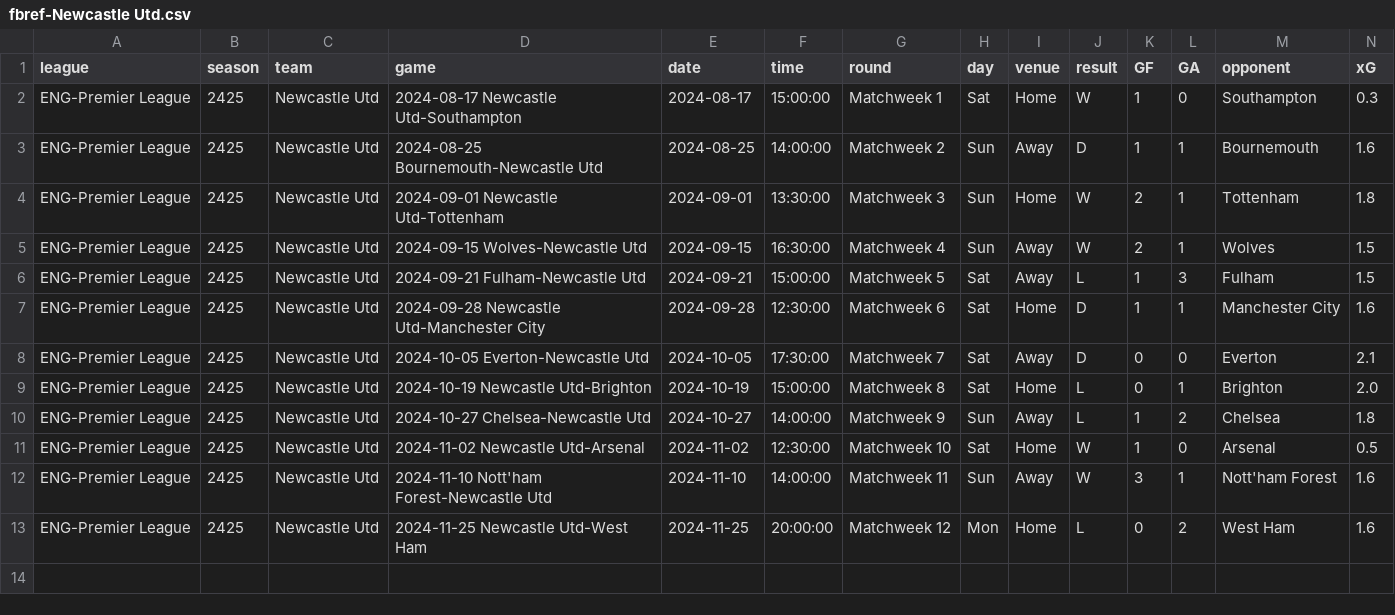
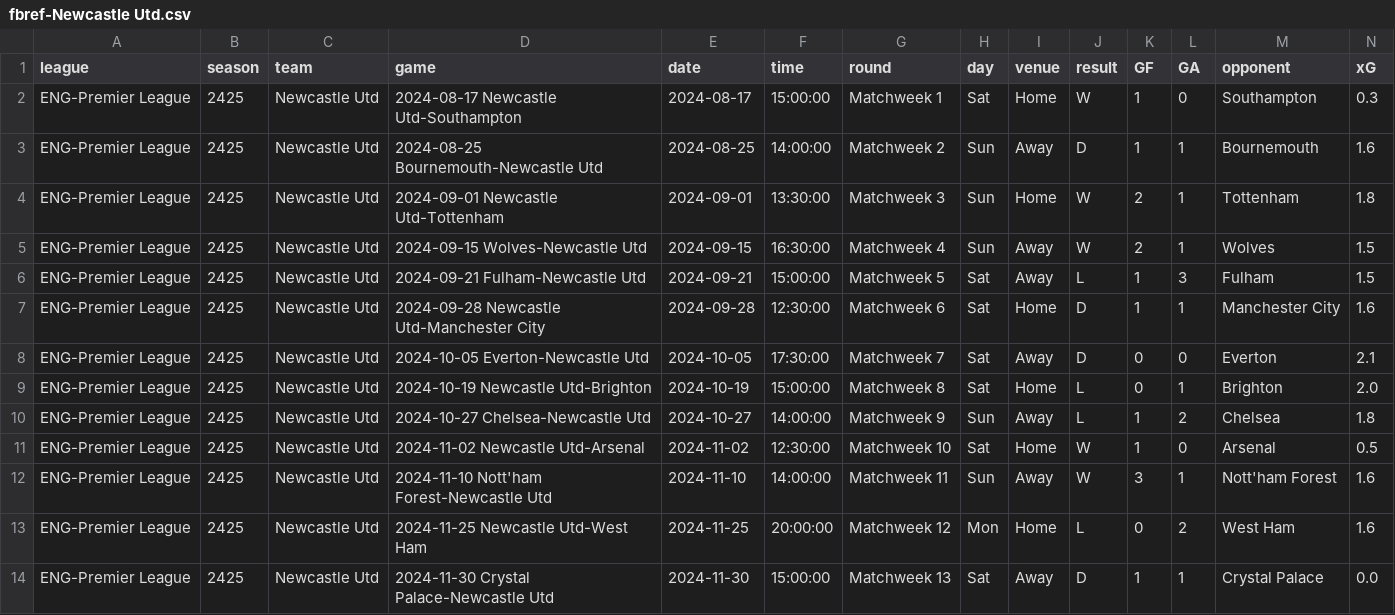
Before and after one commit to GCP-Biryani/fpl-infographics, a CSV file: fbref-Newcastle Utd.csv, drawn as a sheet; only a part is shown; rows hold the shown columns only; the diff names each change by its address in the sheet, - before the commit and + after, or states it on an @@ line.

```diff
--- a/fbref-Newcastle Utd.csv
+++ b/fbref-Newcastle Utd.csv
+row 14: ENG-Premier League | 2425 | Newcastle Utd | 2024-11-30 Crystal Palace-Newcastle Utd | 2024-11-30 | 15:00:00 | Matchweek 13 | Sat | Away | D | 1 | 1 | Crystal Palace | 0.0
```
Also changed, not shown: DEF_data.csv, MID_data.csv, 24 other files.
